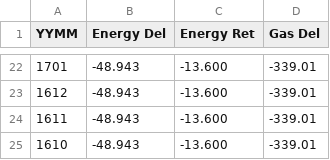
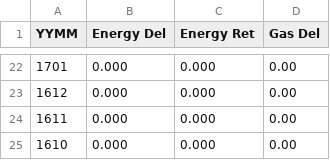
Before and after one commit to mrWheel/DSMRlogger2HTTP, a CSV file: data/months.csv, drawn as a sheet; only a part is shown, gaps mark what is left out; the diff covers the shown part only.

```diff
--- a/data/months.csv
+++ b/data/months.csv
@@ -22,4 +22,4 @@ YYMM;   Energy Del;   Energy Ret;    Gas Del;
-1701;      -48.943;      -13.600;    -339.01;
-1612;      -48.943;      -13.600;    -339.01;
-1611;      -48.943;      -13.600;    -339.01;
-1610;      -48.943;      -13.600;    -339.01;
+1701;        0.000;        0.000;       0.00;
+1612;        0.000;        0.000;       0.00;
+1611;        0.000;        0.000;       0.00;
+1610;        0.000;        0.000;       0.00;
```
Also changed, not shown: 60 edited cells elsewhere in this file, data/hours.csv, 6 other files.
